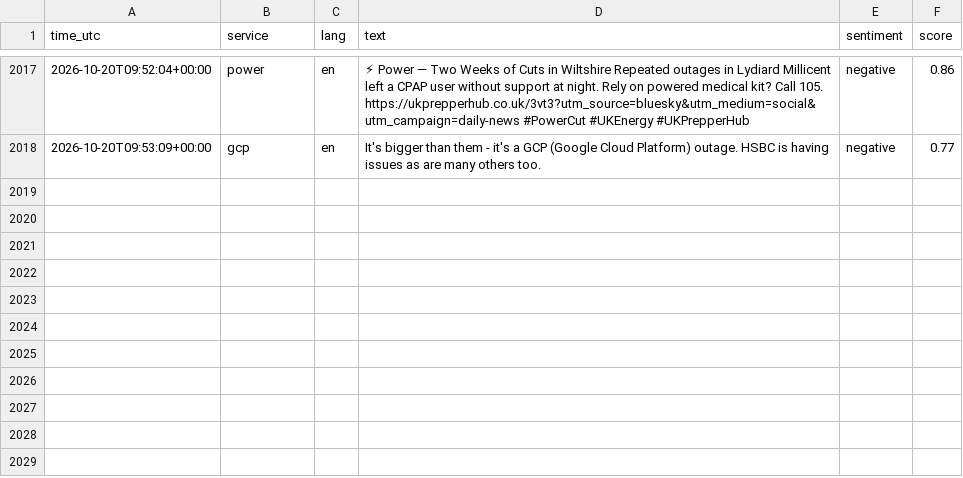
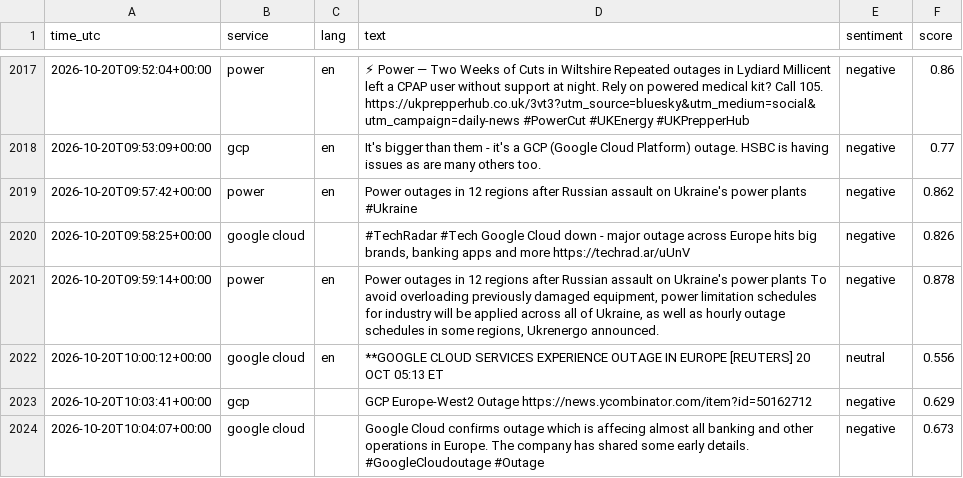
Before and after one commit to 8Y12N/ai4g-portfolio-Yazan_Nemo, a CSV file: Term 1/Week 6/hackathon/data/sentiment.csv, drawn as a sheet; only a part is shown, gaps mark what is left out; the diff names each change by its address in the sheet, - before the commit and + after, or states it on an @@ line.

```diff
--- a/Term 1/Week 6/hackathon/data/sentiment.csv
+++ b/Term 1/Week 6/hackathon/data/sentiment.csv
+row 2019: 2026-10-20T09:57:42+00:00 | power | en | Power outages in 12 regions after Russian assault on Ukraine's power plants #Ukraine | negative | 0.862
+row 2020: 2026-10-20T09:58:25+00:00 | google cloud |  | #TechRadar #Tech Google Cloud down - major outage across Europe hits big brands, banking apps and more https://techrad.ar/uUnV | negative | 0.826
+row 2021: 2026-10-20T09:59:14+00:00 | power | en | Power outages in 12 regions after Russian assault on Ukraine's power plants To avoid overloading previously damaged equipment, power limitation schedules for industry will be applied across all of Ukraine, as well as hourly outage schedules in some regions, Ukrenergo announced. | negative | 0.878
+row 2022: 2026-10-20T10:00:12+00:00 | google cloud | en | **GOOGLE CLOUD SERVICES EXPERIENCE OUTAGE IN EUROPE [REUTERS] 20 OCT 05:13 ET | neutral | 0.556
+row 2023: 2026-10-20T10:03:41+00:00 | gcp |  | GCP Europe-West2 Outage https://news.ycombinator.com/item?id=50162712 | negative | 0.629
+row 2024: 2026-10-20T10:04:07+00:00 | google cloud |  | Google Cloud confirms outage which is affecing almost all banking and other operations in Europe. The company has shared some early details. #GoogleCloudoutage #Outage | negative | 0.673
```
Also changed, not shown: Term 1/Week 6/hackathon/data/posts.csv, 1 other file.
